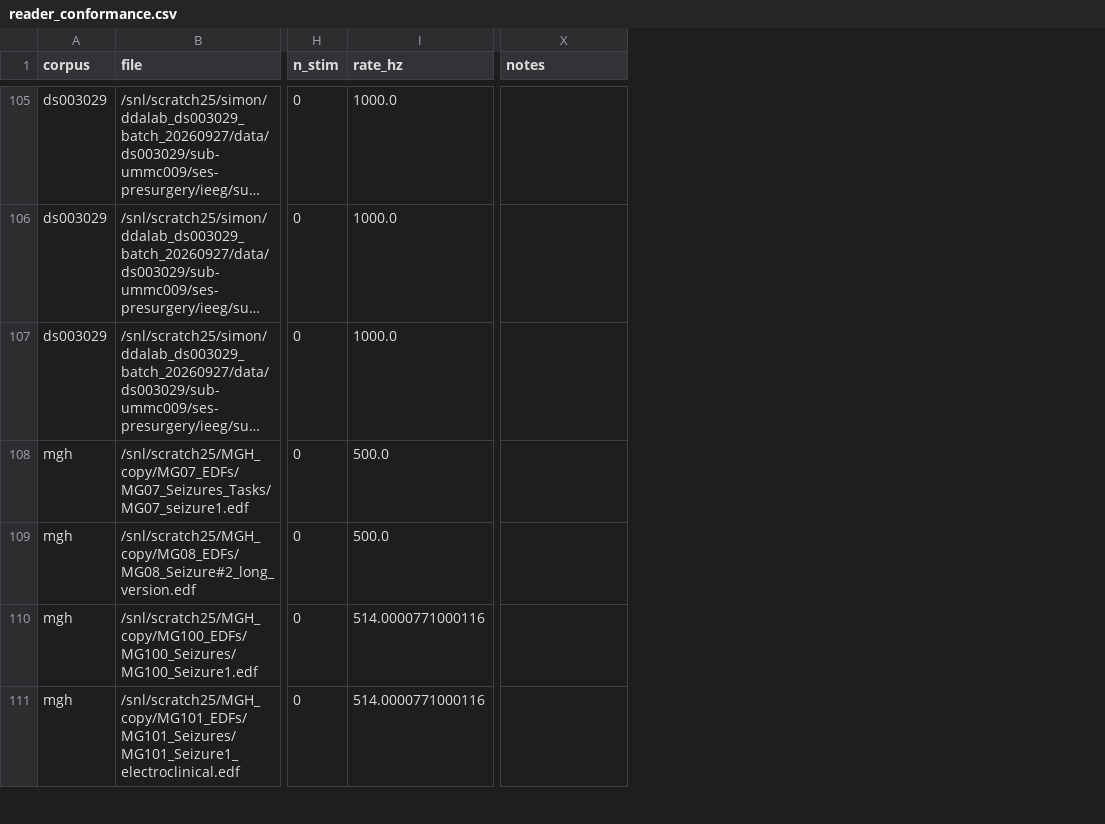
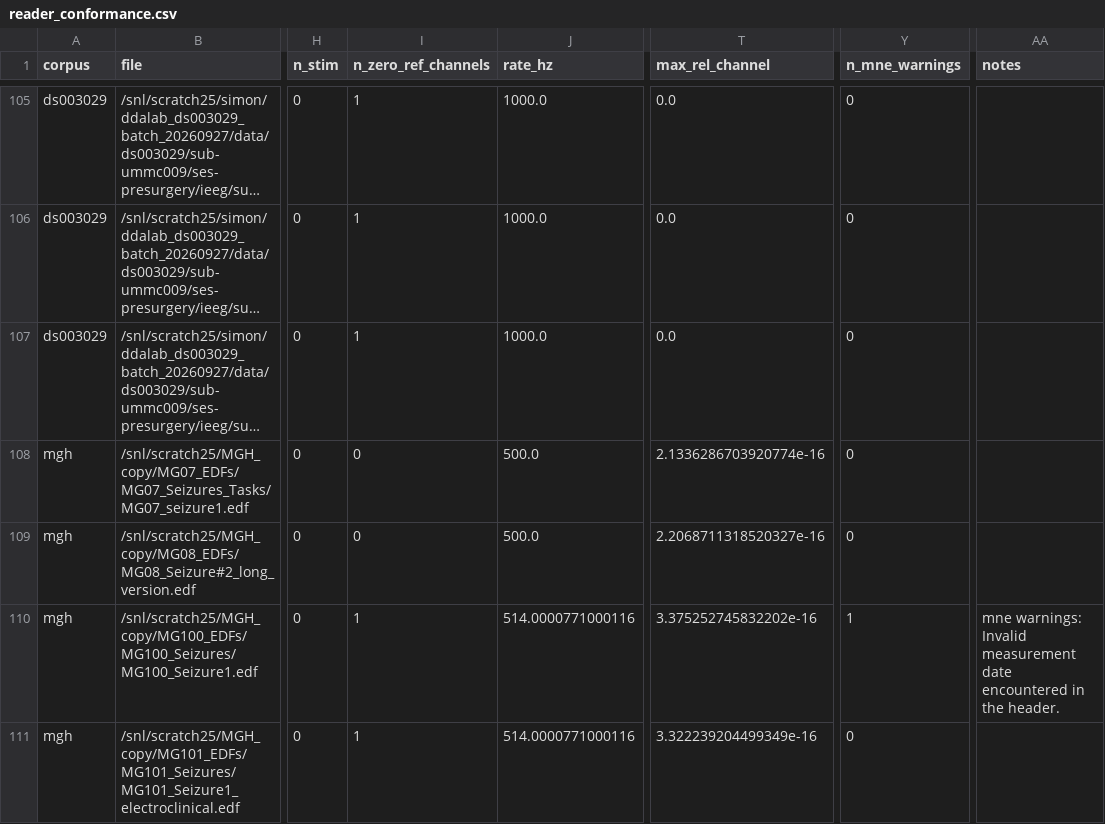
Before and after one commit to sdraeger/DDALAB, a CSV file: packages/dda-rs/conformance/reader_conformance.csv, drawn as a sheet; only a part is shown, gaps mark what is left out; long unchanged cells end in …; addresses are those after the commit; the diff covers the shown part only; the diff names each change by its address in the sheet, - before the commit and + after, or states it on an @@ line.

Commit message:
Conformance rerun with per-channel errors and summary

```diff
--- a/packages/dda-rs/conformance/reader_conformance.csv
+++ b/packages/dda-rs/conformance/reader_conformance.csv
+column I (n_zero_ref_channels), rows 105-111: 1 | 1 | 1 | 0 | 0 | 1 | 1
+column T (max_rel_channel), rows 105-111: 0.0 | 0.0 | 0.0 | 2.1336286703920774e-16 | 2.2068711318520327e-16 | 3.375252745832202e-16 | 3.322239204499349e-16
+column Y (n_mne_warnings), rows 105-111: 0 | 0 | 0 | 0 | 0 | 1 | 0
-AA110 (notes): (empty)
+AA110 (notes): mne warnings: Invalid measurement date encountered in the header.
```
Also changed, not shown: 24 edited cells elsewhere in this file, 4 other files.
